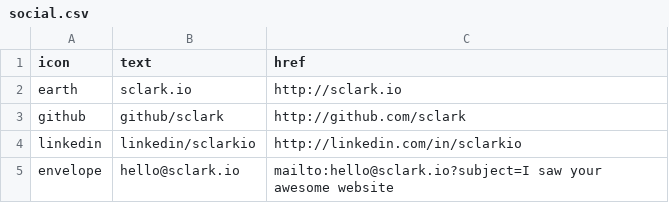
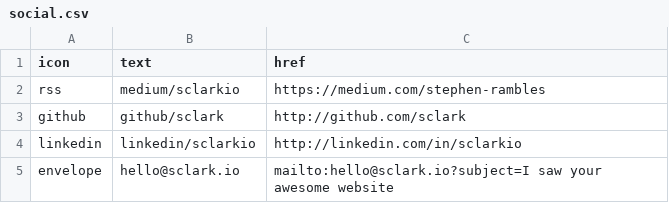
Before and after one commit to sclark/sclark.github.io, a CSV file: _data/social.csv, drawn as a sheet.

Commit message:
Move blog to medium for now

```diff
--- a/_data/social.csv
+++ b/_data/social.csv
@@ -1,3 +1,3 @@
 icon,text,href
-earth,sclark.io,http://sclark.io
+rss,medium/sclarkio,https://medium.com/stephen-rambles
 github,github/sclark,http://github.com/sclark
```
Also changed, not shown: 3 other files.
